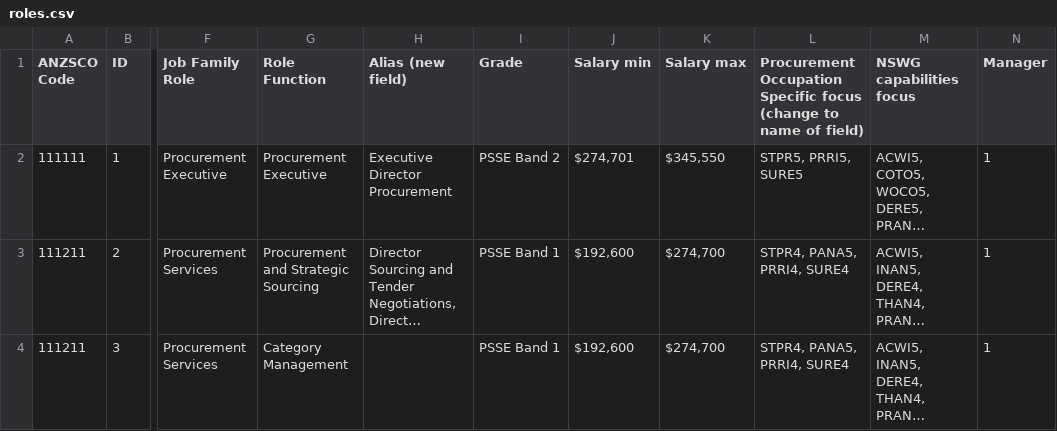
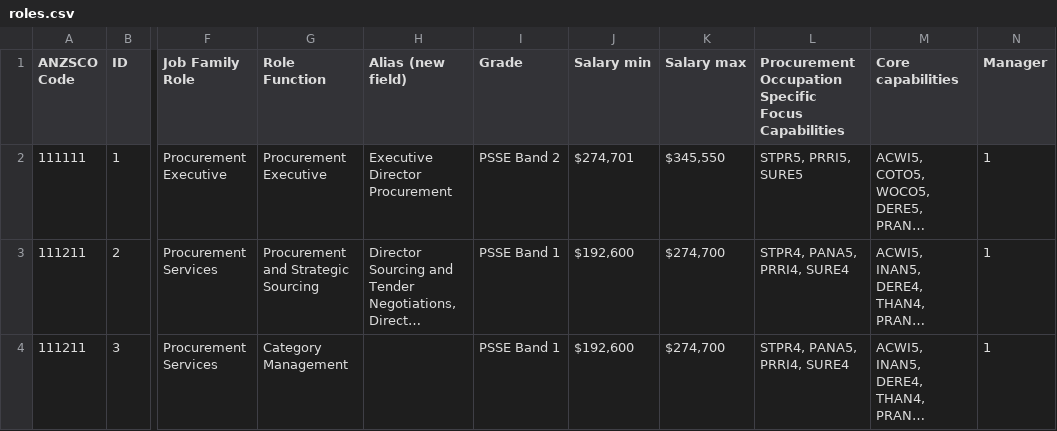
Before and after one commit to CharcoalStyles/policeTest, a CSV file: importers/roles/roles.csv, drawn as a sheet; only a part is shown, gaps mark what is left out; long unchanged cells end in …; the diff names each change by its address in the sheet, - before the commit and + after, or states it on an @@ line.

Commit message:
Update the roles importer

```diff
--- a/importers/roles/roles.csv
+++ b/importers/roles/roles.csv
-L1: …Occupation Specific focus (change to name of field)
+L1: …Occupation Specific Focus Capabilities
-M1: NSWG capabilities focus
+M1: Core capabilities
```
Also changed, not shown: 4 other files.
